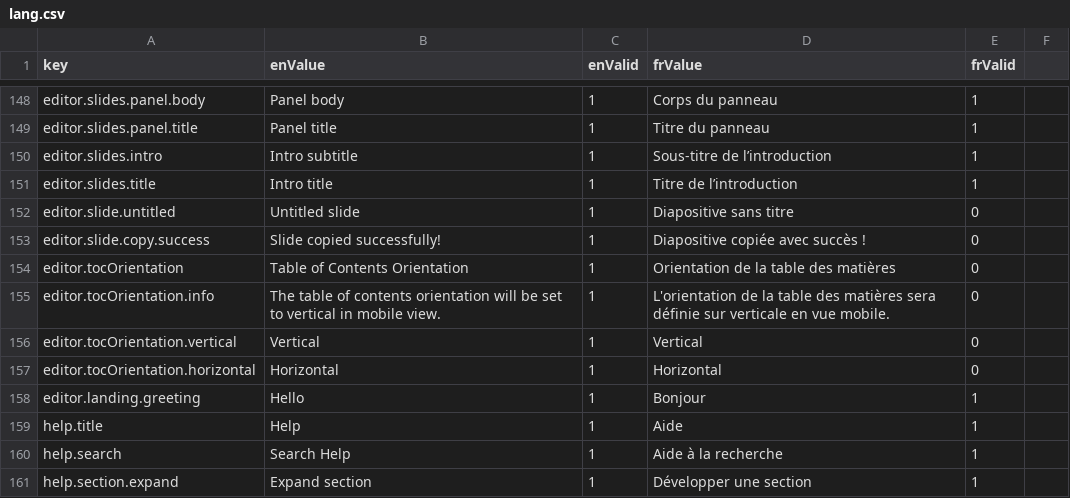
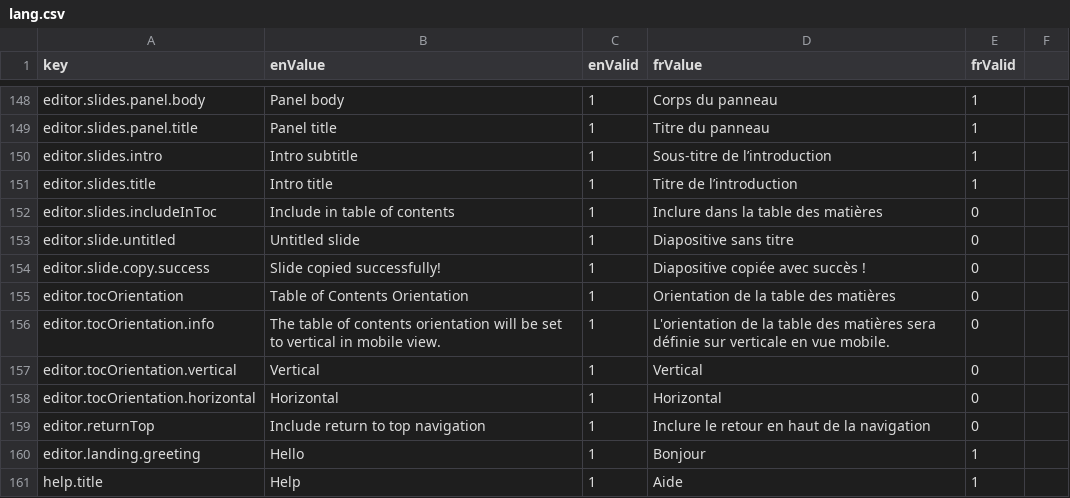
Before and after one commit to ramp4-pcar4/storylines-editor, a CSV file: src/lang/lang.csv, drawn as a sheet; only a part is shown, gaps mark what is left out; the shorter side is filled out with more unchanged rows; the diff names each change by its address in the sheet, - before the commit and + after, or states it on an @@ line.

```diff
--- a/src/lang/lang.csv
+++ b/src/lang/lang.csv
+row 152: editor.slides.includeInToc | Include in table of contents | 1 | Inclure dans la table des matières | 0
+row 159: editor.returnTop | Include return to top navigation | 1 | Inclure le retour en haut de la navigation | 0
```
Also changed, not shown: 7 other files.
